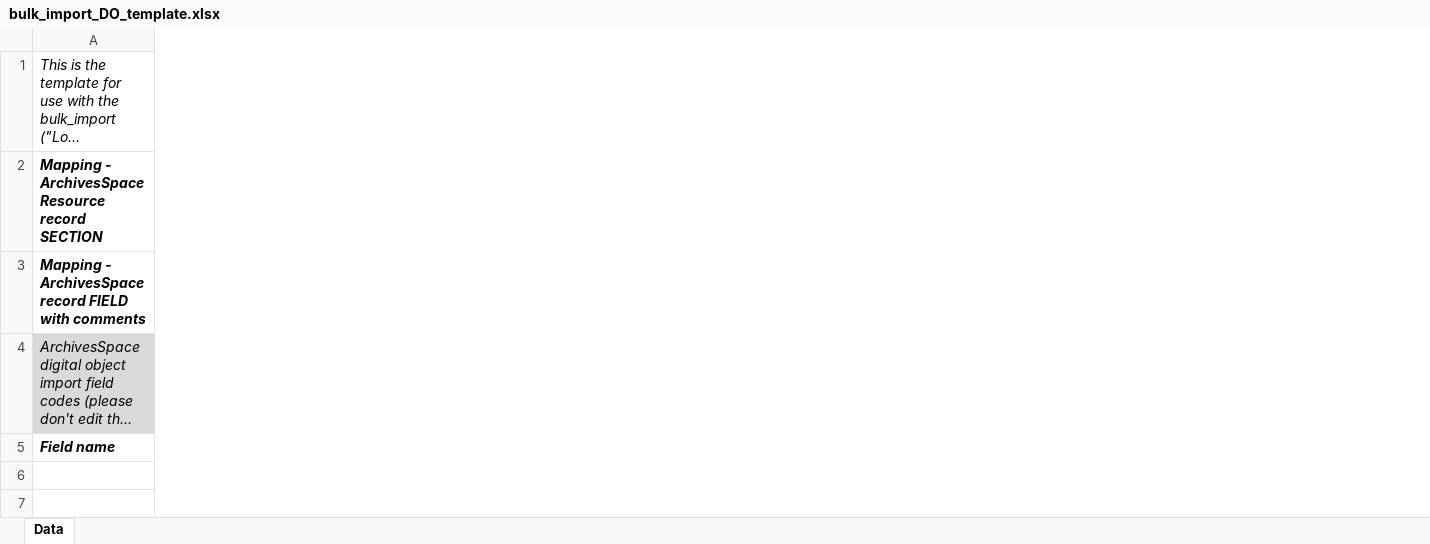
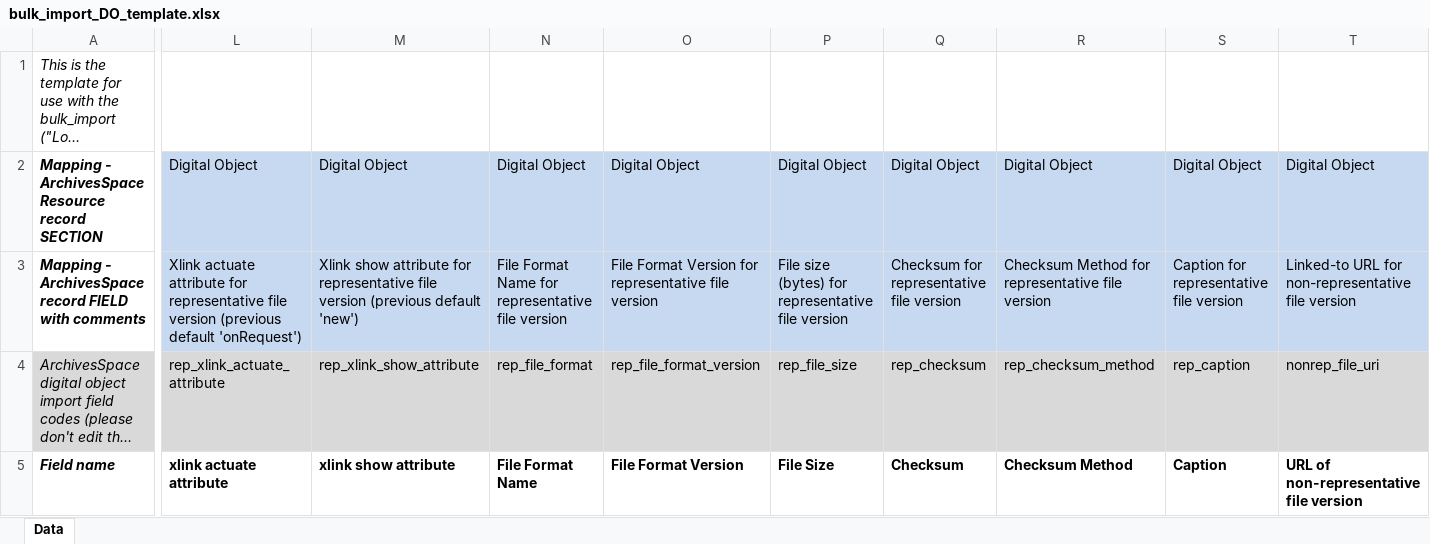
Before and after one commit to archivesspace/archivesspace, an Excel workbook: frontend/public/bulk_import_templates/bulk_import_DO_template.xlsx, sheet Data, drawn as a sheet; only a part is shown, gaps mark what is left out; long unchanged cells end in …; values as stored, in another font and other column widths than the file's, no borders; the diff covers the shown part only; the diff names each change by its address in the sheet, - before the commit and + after, or states it on an @@ line.

```diff
--- a/frontend/public/bulk_import_templates/bulk_import_DO_template.xlsx (sheet Data)
+++ b/frontend/public/bulk_import_templates/bulk_import_DO_template.xlsx (sheet Data)
+column L, rows 2-5: Digital Object | Xlink actuate attribute for representative file version (previous default 'onRequest') | rep_xlink_actuate_attribute | xlink actuate attribute
+column M, rows 2-5: Digital Object | Xlink show attribute for representative file version (previous default 'new') | rep_xlink_show_attribute | xlink show attribute
+column N, rows 2-5: Digital Object | File Format Name for representative file version | rep_file_format | File Format Name
+column O, rows 2-5: Digital Object | File Format Version for representative file version | rep_file_format_version | File Format Version
+column P, rows 2-5: Digital Object | File size (bytes) for representative file version | rep_file_size | File Size
+column Q, rows 2-5: Digital Object | Checksum for representative file version | rep_checksum | Checksum
+column R, rows 2-5: Digital Object | Checksum Method for representative file version | rep_checksum_method | Checksum Method
+column S, rows 2-5: Digital Object | Caption for representative file version | rep_caption | Caption
+column T, rows 2-5: Digital Object | Linked-to URL for non-representative file version | nonrep_file_uri | URL of non-representative file version
```
Also changed, not shown: 10 added columns and 6 edited cells elsewhere in this sheet, frontend/public/bulk_import_templates/bulk_import_template.xlsx, templates/bulk_import_DO_template.xlsx, 13 other files.
